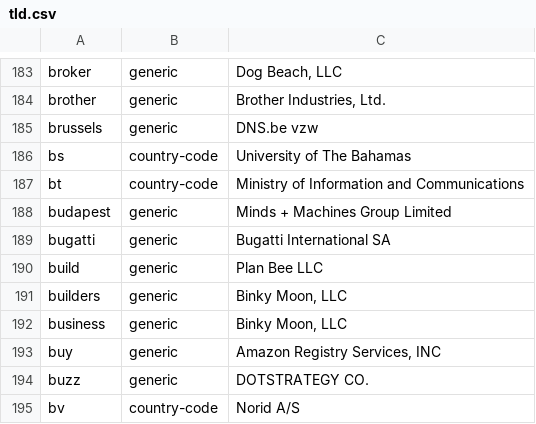
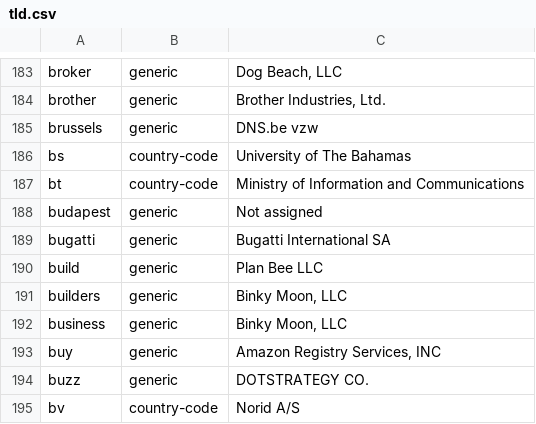
Before and after one commit to gh0stwizard/iana-tld-extractor, a CSV file: tld.csv, drawn as a sheet; only a part is shown, gaps mark what is left out.

```diff
--- a/tld.csv
+++ b/tld.csv
@@ -187,3 +187,3 @@
 "bt","country-code","Ministry of Information and Communications"
-"budapest","generic","Minds + Machines Group Limited"
+"budapest","generic","Not assigned"
 "bugatti","generic","Bugatti International SA"
```
Also changed, not shown: raw.csv.
